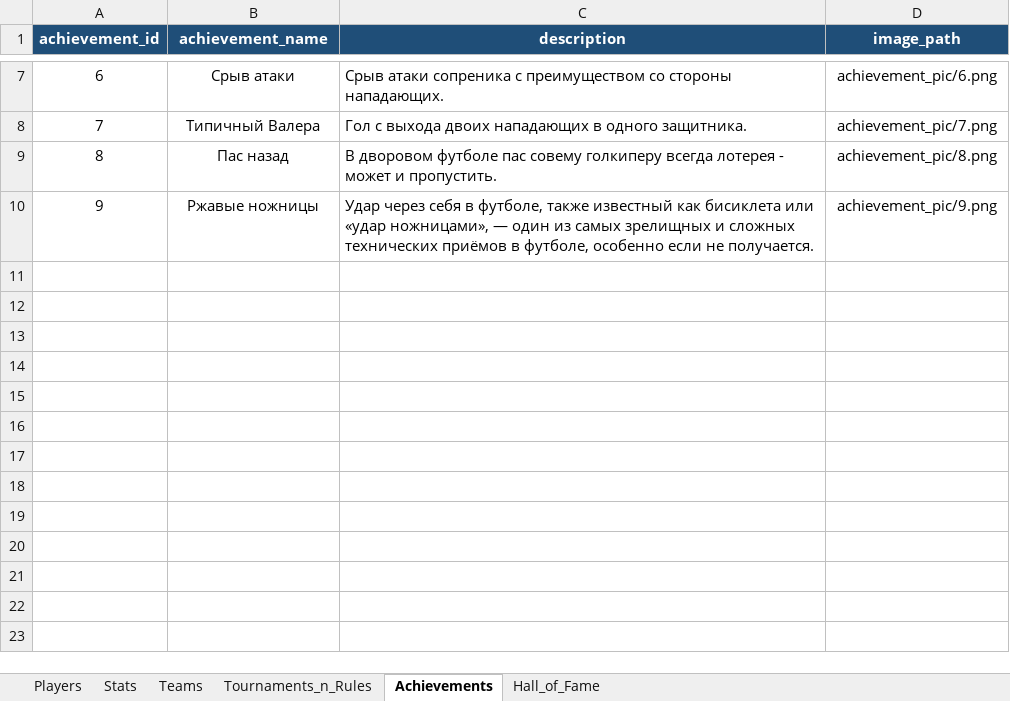
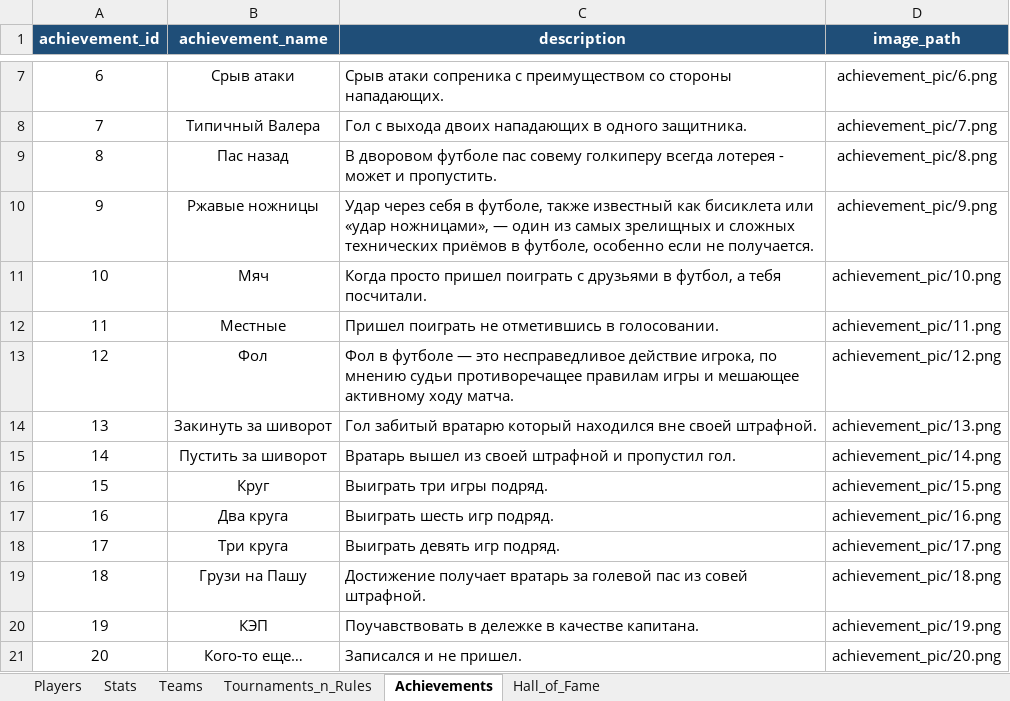
Before and after one commit to Greyusek/football_stats, an Excel workbook: football_stats_new.xlsx, sheet Achievements, drawn as a sheet; only a part is shown, gaps mark what is left out; values as stored, in another font and other column widths than the file's, no borders; table styles not drawn; the diff names each change by its address in the sheet, - before the commit and + after, or states it on an @@ line.

```diff
--- a/football_stats_new.xlsx (sheet Achievements)
+++ b/football_stats_new.xlsx (sheet Achievements)
+row 11: 10 | Мяч | Когда просто пришел поиграть с друзьями в футбол, а тебя посчитали. | achievement_pic/10.png
+row 12: 11 | Местные | Пришел поиграть не отметившись в голосовании. | achievement_pic/11.png
+row 13: 12 | Фол | Фол в футболе — это несправедливое действие игрока, по мнению судьи противоречащее правилам игры и мешающее активному ходу матча. | achievement_pic/12.png
+row 14: 13 | Закинуть за шиворот | Гол забитый вратарю который находился вне своей штрафной. | achievement_pic/13.png
+row 15: 14 | Пустить за шиворот | Вратарь вышел из своей штрафной и пропустил гол. | achievement_pic/14.png
+row 16: 15 | Круг | Выиграть три игры подряд. | achievement_pic/15.png
+row 17: 16 | Два круга | Выиграть шесть игр подряд. | achievement_pic/16.png
+row 18: 17 | Три круга | Выиграть девять игр подряд. | achievement_pic/17.png
+row 19: 18 | Грузи на Пашу | Достижение получает вратарь за голевой пас из совей штрафной. | achievement_pic/18.png
+row 20: 19 | КЭП | Поучавствовать в дележке в качестве капитана. | achievement_pic/19.png
+row 21: 20 | Кого-то еще… | Записался и не пришел. | achievement_pic/20.png
```
Also changed, not shown: sheet Hall_of_Fame, 13 other files.
